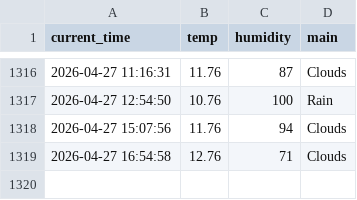
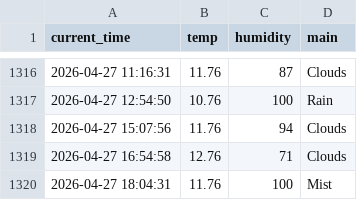
Before and after one commit to kyb7640-gif/weather_5m, a CSV file: weather.csv, drawn as a sheet; only a part is shown, gaps mark what is left out; the diff names each change by its address in the sheet, - before the commit and + after, or states it on an @@ line.

```diff
--- a/weather.csv
+++ b/weather.csv
+row 1320: 2026-04-27 18:04:31 | 11.76 | 100 | Mist
```
